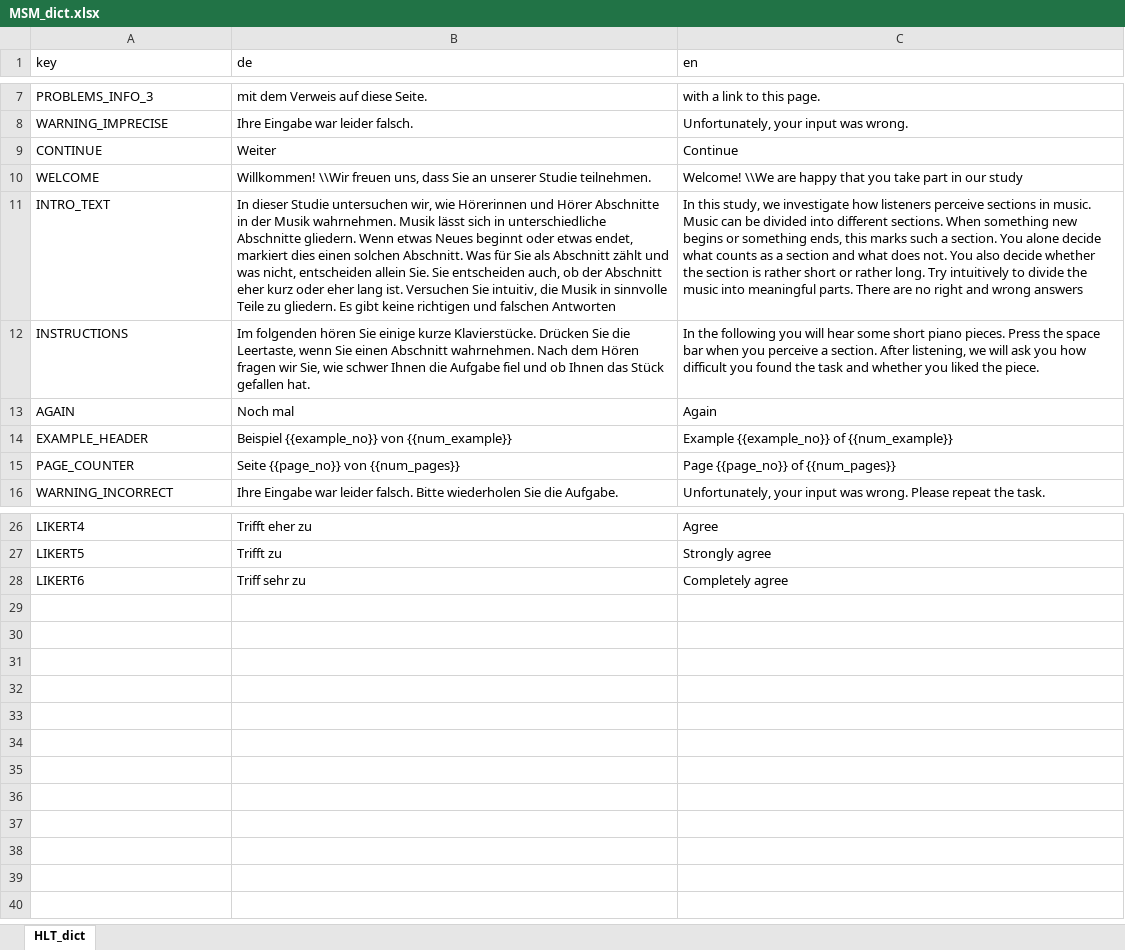
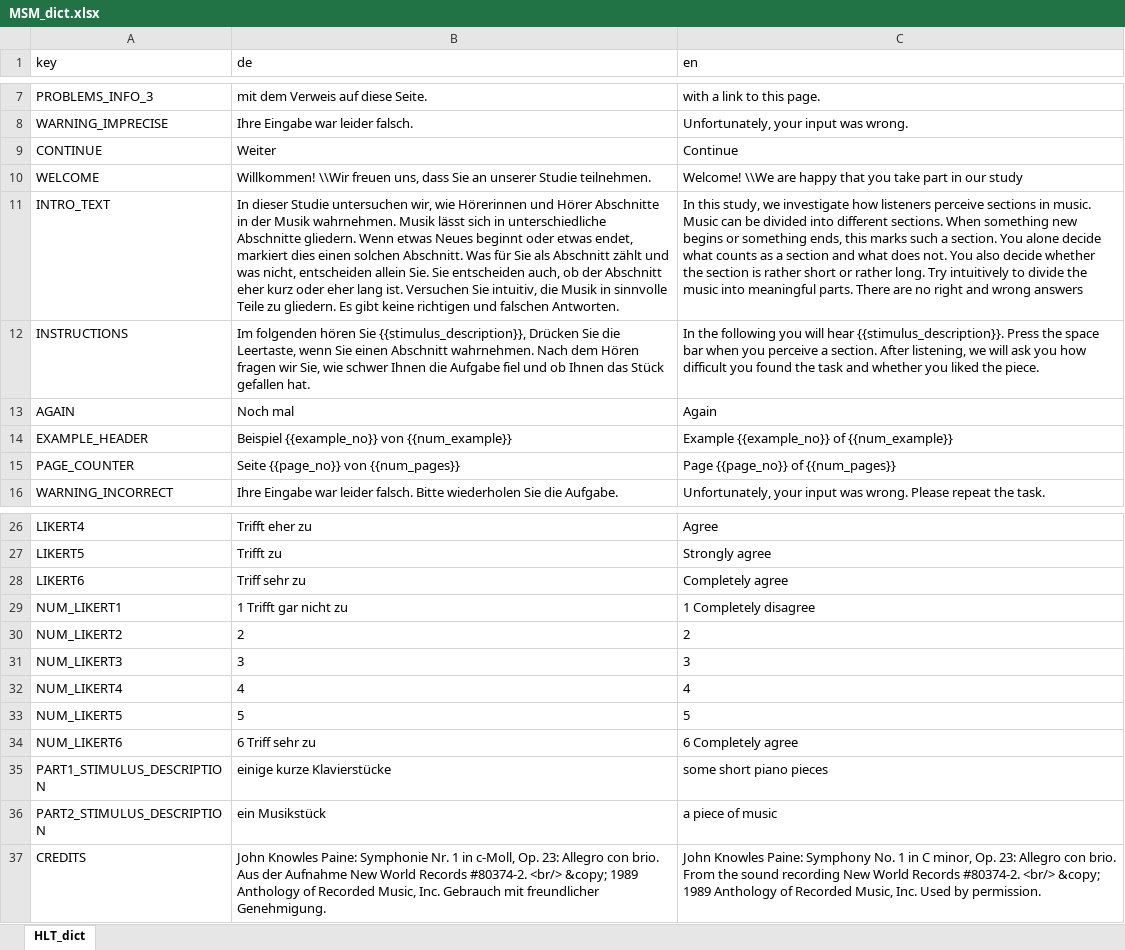
Before and after one commit to klausfrieler/MSM, an Excel workbook: data_raw/MSM_dict.xlsx, sheet HLT_dict, drawn as a sheet; only a part is shown, gaps mark what is left out; values as stored, in another font and other column widths than the file's, no borders; the diff names each change by its address in the sheet, - before the commit and + after, or states it on an @@ line.

Commit message:
Added PART2 variant.

```diff
--- a/data_raw/MSM_dict.xlsx (sheet HLT_dict)
+++ b/data_raw/MSM_dict.xlsx (sheet HLT_dict)
-B11 (de): …und falschen Antworten
+B11 (de): …und falschen Antworten.
-B12 (de): …hören Sie einige kurze Klavierstücke. Drücken Sie…
+B12 (de): …hören Sie {{stimulus_description}}, Drücken Sie…
-C12 (en): …will hear some short piano pieces. Press the…
+C12 (en): …will hear {{stimulus_description}}. Press the…
+row 29: NUM_LIKERT1 | 1 Trifft gar nicht zu | 1 Completely disagree
+row 30: NUM_LIKERT2 | 2 | 2
+row 31: NUM_LIKERT3 | 3 | 3
+row 32: NUM_LIKERT4 | 4 | 4
+row 33: NUM_LIKERT5 | 5 | 5
+row 34: NUM_LIKERT6 | 6 Triff sehr zu | 6 Completely agree
+row 35: PART1_STIMULUS_DESCRIPTION | einige kurze Klavierstücke | some short piano pieces
+row 36: PART2_STIMULUS_DESCRIPTION | ein Musikstück | a piece of music
+row 37: CREDITS | John Knowles Paine: Symphonie Nr. 1 in c-Moll, Op. 23: Allegro con brio. Aus der Aufnahme New World Records #80374-2. <br/> &copy; 1989 Anthology of Recorded Music, Inc. Gebrauch mit freundlicher Genehmigung. | John Knowles Paine: Symphony No. 1 in C minor, Op. 23: Allegro con brio. From the sound recording New World Records #80374-2. <br/> &copy; 1989 Anthology of Recorded Music, Inc. Used by permission.
```
Also changed, not shown: 6 other files.
